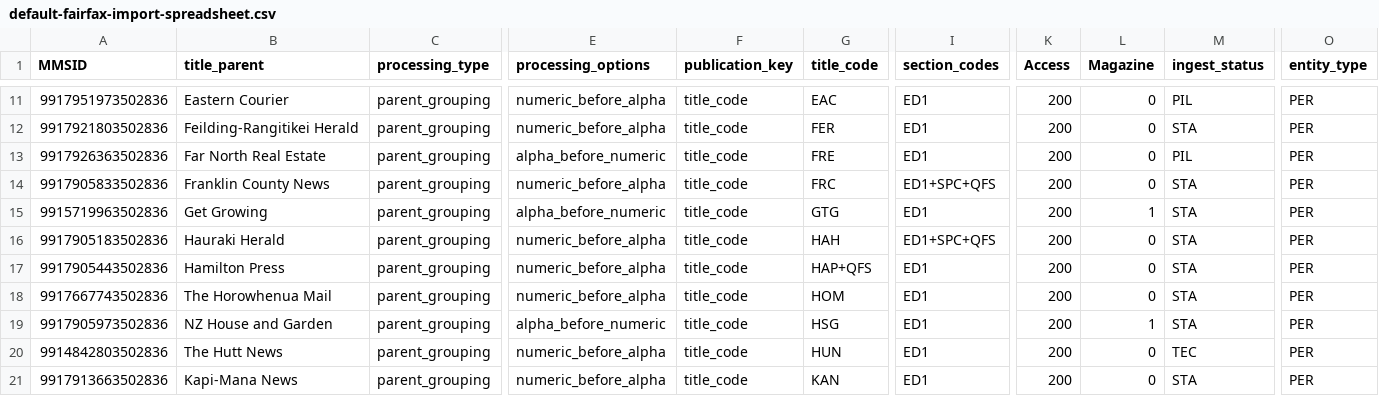
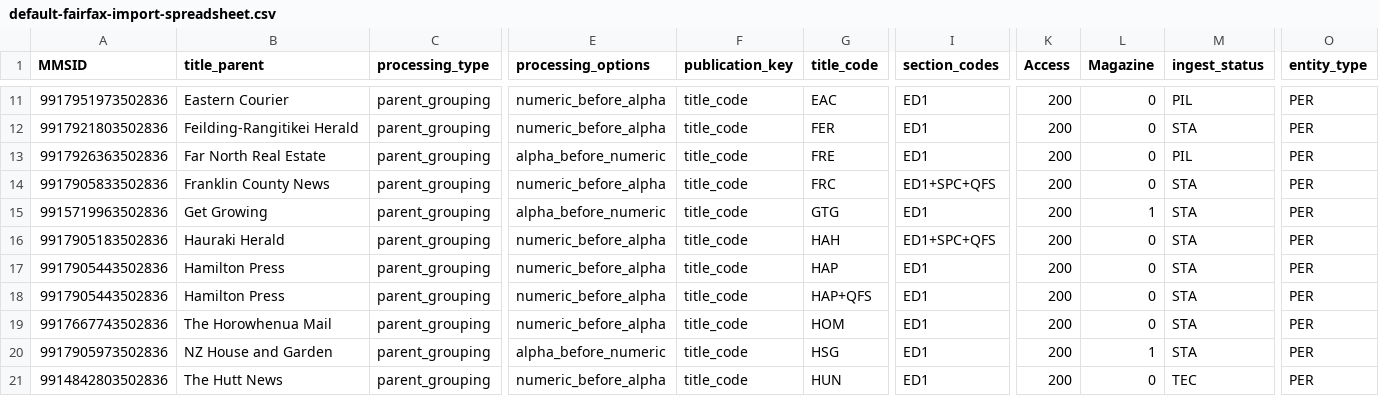
Before and after one commit to NLNZDigitalPreservation/nlnz-tools-sip-generation-fairfax, a CSV file: core/src/main/resources/nz/govt/natlib/tools/sip/generation/fairfax/default-fairfax-import-spreadsheet.csv, drawn as a sheet; only a part is shown, gaps mark what is left out; the shorter side is filled out with more unchanged rows; rows hold the shown columns only; the diff names each change by its address in the sheet, - before the commit and + after, or states it on an @@ line.

Commit message:
Add HAP back into spreadsheet.

```diff
--- a/core/src/main/resources/nz/govt/natlib/tools/sip/generation/fairfax/default-fairfax-import-spreadsheet.csv
+++ b/core/src/main/resources/nz/govt/natlib/tools/sip/generation/fairfax/default-fairfax-import-spreadsheet.csv
+row 17: 9917905443502836 | Hamilton Press | parent_grouping | numeric_before_alpha | title_code | HAP | ED1 | 200 | 0 | STA | PER
```
Also changed, not shown: 1 other file.
